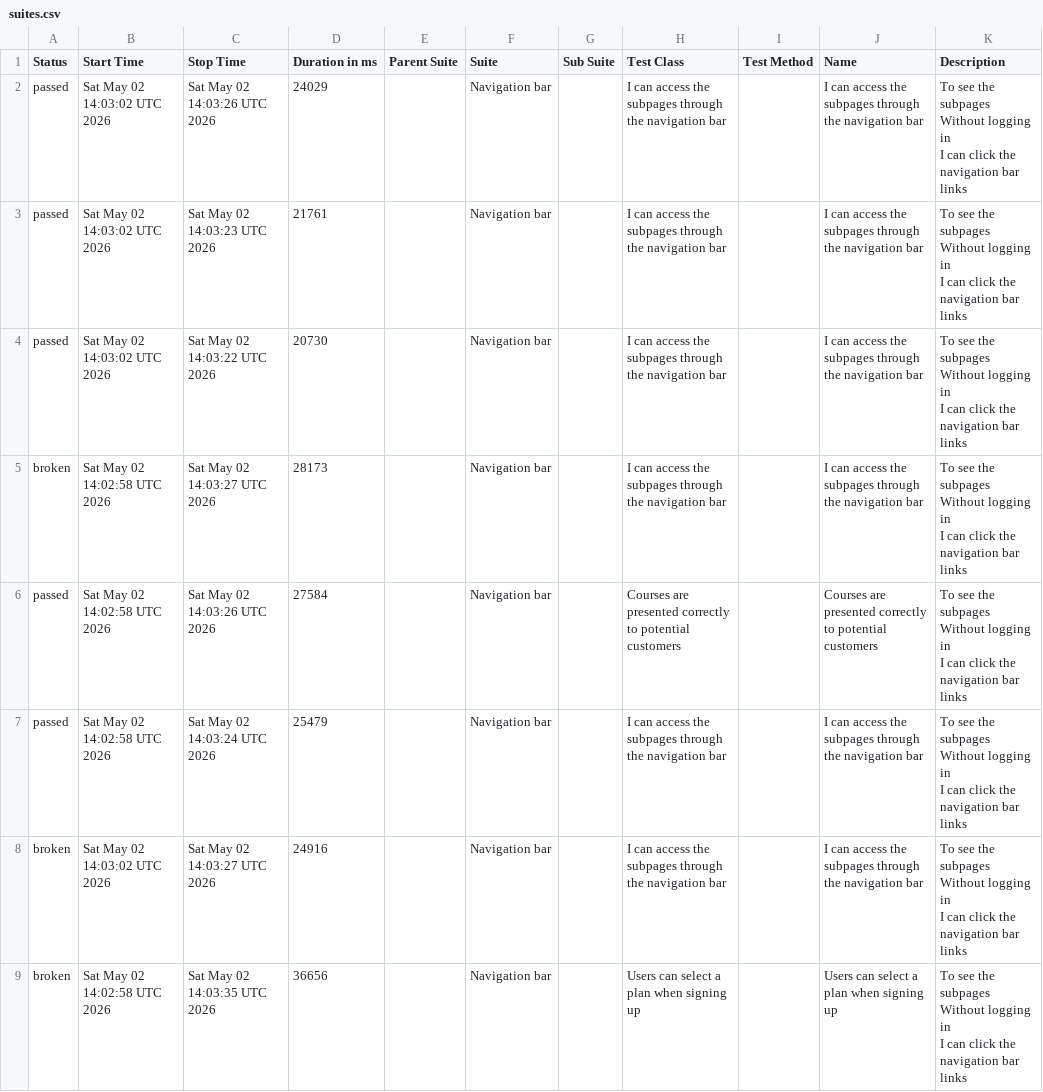
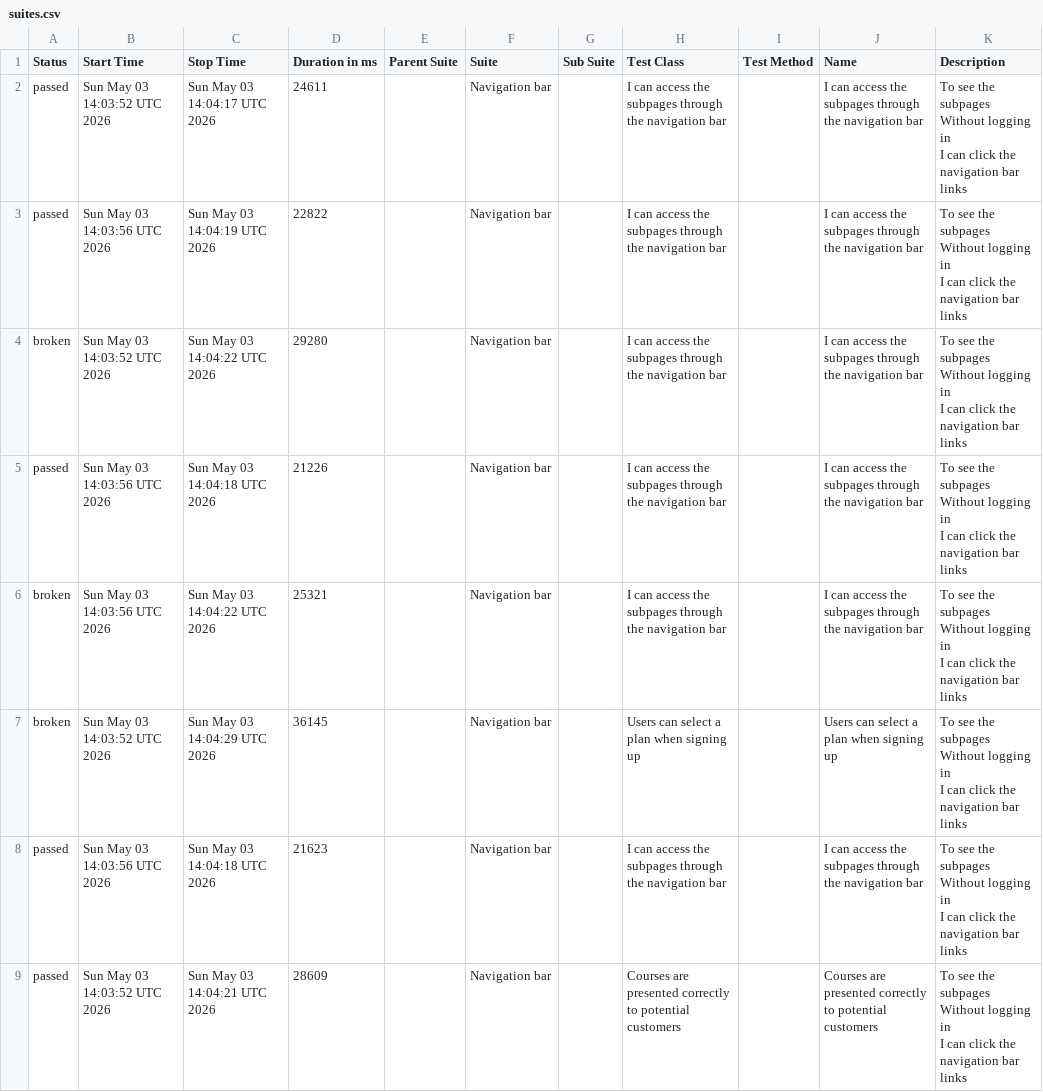
Before and after one commit to ingmarcela27/ci-reporting-building-block, a CSV file: allureReport/data/suites.csv, drawn as a sheet.

```diff
--- a/allureReport/data/suites.csv
+++ b/allureReport/data/suites.csv
@@ -1,25 +1,25 @@
 "Status","Start Time","Stop Time","Duration in ms","Parent Suite","Suite","Sub Suite","Test Class","Test Method","Name","Description"
-"passed","Sat May 02 14:03:02 UTC 2026","Sat May 02 14:03:26 UTC 2026","24029","","Navigation bar","","I can access the subpages through the navigation bar","","I can access the subpages through the navigation bar","  To see the subpages
-  Without logging in
-  I can click the navigation bar links"
-"passed","Sat May 02 14:03:02 UTC 2026","Sat May 02 14:03:23 UTC 2026","21761","","Navigation bar","","I can access the subpages through the navigation bar","","I can access the subpages through the navigation bar","  To see the subpages
-  Without logging in
-  I can click the navigation bar links"
-"passed","Sat May 02 14:03:02 UTC 2026","Sat May 02 14:03:22 UTC 2026","20730","","Navigation bar","","I can access the subpages through the navigation bar","","I can access the subpages through the navigation bar","  To see the subpages
-  Without logging in
-  I can click the navigation bar links"
-"broken","Sat May 02 14:02:58 UTC 2026","Sat May 02 14:03:27 UTC 2026","28173","","Navigation bar","","I can access the subpages through the navigation bar","","I can access the subpages through the navigation bar","  To see the subpages
-  Without logging in
-  I can click the navigation bar links"
-"passed","Sat May 02 14:02:58 UTC 2026","Sat May 02 14:03:26 UTC 2026","27584","","Navigation bar","","Courses are presented correctly to potential customers","","Courses are presented correctly to potential customers","  To see the subpages
-  Without logging in
-  I can click the navigation bar links"
-"passed","Sat May 02 14:02:58 UTC 2026","Sat May 02 14:03:24 UTC 2026","25479","","Navigation bar","","I can access the subpages through the navigation bar","","I can access the subpages through the navigation bar","  To see the subpages
-  Without logging in
-  I can click the navigation bar links"
-"broken","Sat May 02 14:03:02 UTC 2026","Sat May 02 14:03:27 UTC 2026","24916","","Navigation bar","","I can access the subpages through the navigation bar","","I can access the subpages through the navigation bar","  To see the subpages
-  Without logging in
-  I can click the navigation bar links"
-"broken","Sat May 02 14:02:58 UTC 2026","Sat May 02 14:03:35 UTC 2026","36656","","Navigation bar","","Users can select a plan when signing up","","Users can select a plan when signing up","  To see the subpages
-  Without logging in
-  I can click the navigation bar links"
+"passed","Sun May 03 14:03:52 UTC 2026","Sun May 03 14:04:17 UTC 2026","24611","","Navigation bar","","I can access the subpages through the navigation bar","","I can access the subpages through the navigation bar","  To see the subpages
+  Without logging in
+  I can click the navigation bar links"
+"passed","Sun May 03 14:03:56 UTC 2026","Sun May 03 14:04:19 UTC 2026","22822","","Navigation bar","","I can access the subpages through the navigation bar","","I can access the subpages through the navigation bar","  To see the subpages
+  Without logging in
+  I can click the navigation bar links"
+"broken","Sun May 03 14:03:52 UTC 2026","Sun May 03 14:04:22 UTC 2026","29280","","Navigation bar","","I can access the subpages through the navigation bar","","I can access the subpages through the navigation bar","  To see the subpages
+  Without logging in
+  I can click the navigation bar links"
+"passed","Sun May 03 14:03:56 UTC 2026","Sun May 03 14:04:18 UTC 2026","21226","","Navigation bar","","I can access the subpages through the navigation bar","","I can access the subpages through the navigation bar","  To see the subpages
+  Without logging in
+  I can click the navigation bar links"
+"broken","Sun May 03 14:03:56 UTC 2026","Sun May 03 14:04:22 UTC 2026","25321","","Navigation bar","","I can access the subpages through the navigation bar","","I can access the subpages through the navigation bar","  To see the subpages
+  Without logging in
+  I can click the navigation bar links"
+"broken","Sun May 03 14:03:52 UTC 2026","Sun May 03 14:04:29 UTC 2026","36145","","Navigation bar","","Users can select a plan when signing up","","Users can select a plan when signing up","  To see the subpages
+  Without logging in
+  I can click the navigation bar links"
+"passed","Sun May 03 14:03:56 UTC 2026","Sun May 03 14:04:18 UTC 2026","21623","","Navigation bar","","I can access the subpages through the navigation bar","","I can access the subpages through the navigation bar","  To see the subpages
+  Without logging in
+  I can click the navigation bar links"
+"passed","Sun May 03 14:03:52 UTC 2026","Sun May 03 14:04:21 UTC 2026","28609","","Navigation bar","","Courses are presented correctly to potential customers","","Courses are presented correctly to potential customers","  To see the subpages
+  Without logging in
+  I can click the navigation bar links"
```
Also changed, not shown: allureReport/data/behaviors.csv, 42 other files.
